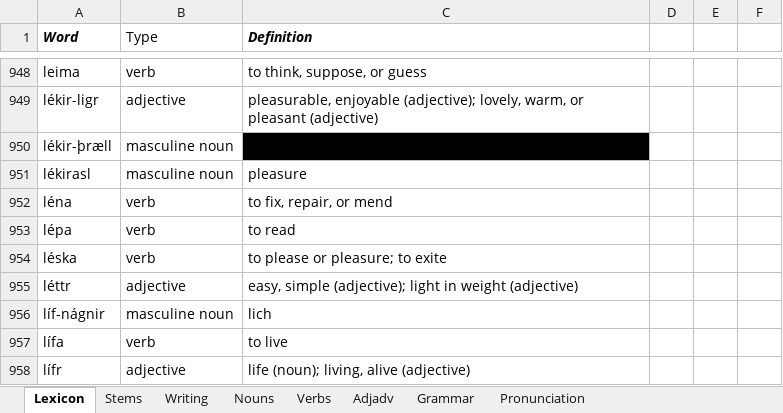
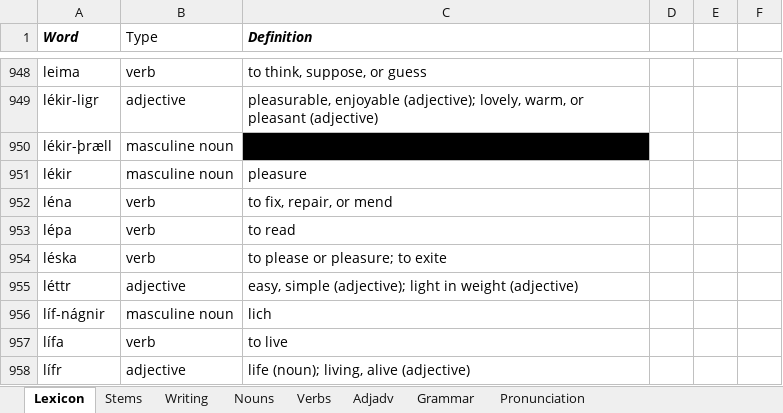
Before and after one commit to Oneo64/Aldraheimr, an Excel workbook: Literature/Languages/Oddarish.xlsx, sheet Lexicon, drawn as a sheet; only a part is shown, gaps mark what is left out; values as stored, in another font and other column widths than the file's, no borders; charts and pictures and table styles not drawn; the diff names each change by its address in the sheet, - before the commit and + after, or states it on an @@ line.

Commit message:
Update Oddarish.xlsx

```diff
--- a/Literature/Languages/Oddarish.xlsx (sheet Lexicon)
+++ b/Literature/Languages/Oddarish.xlsx (sheet Lexicon)
-A951 (Word): lékirasl
+A951 (Word): lékir
```
